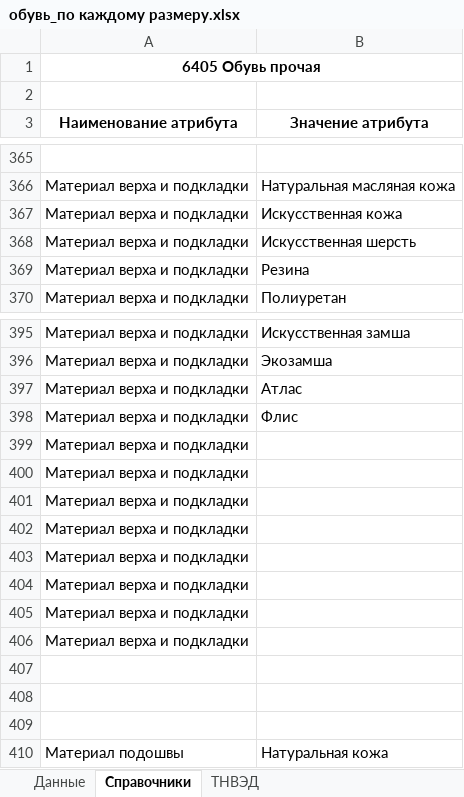
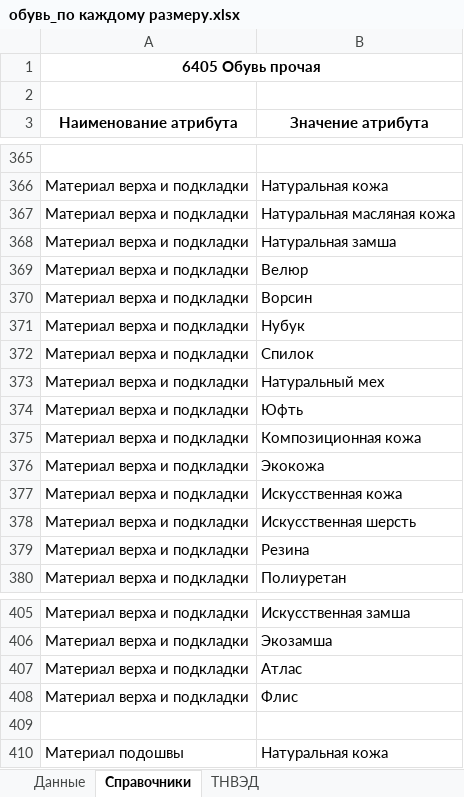
Before and after one commit to pychik/Markineris2.0.r, an Excel workbook: app/download_dir/system_files/обувь_по каждому размеру.xlsx, sheet Справочники, drawn as a sheet; only a part is shown, gaps mark what is left out; values as stored, in another font and other column widths than the file's, no borders; conditional formats not drawn; removed rows and columns are numbered as before the commit, all else as after; the diff covers the shown part only; the diff names each change by its address in the sheet, - before the commit and + after, or states it on an @@ line.

```diff
--- a/app/download_dir/system_files/обувь_по каждому размеру.xlsx (sheet Справочники)
+++ b/app/download_dir/system_files/обувь_по каждому размеру.xlsx (sheet Справочники)
+row 366: Материал верха и подкладки | Натуральная кожа
+row 368: Материал верха и подкладки | Натуральная замша
+row 369: Материал верха и подкладки | Велюр
+row 370: Материал верха и подкладки | Ворсин
+row 371: Материал верха и подкладки | Нубук
+row 372: Материал верха и подкладки | Спилок
+row 373: Материал верха и подкладки | Натуральный мех
+row 374: Материал верха и подкладки | Юфть
+row 375: Материал верха и подкладки | Композиционная кожа
+row 376: Материал верха и подкладки | Экокожа
-row 399: Материал верха и подкладки
-row 400: Материал верха и подкладки
-row 401: Материал верха и подкладки
-row 402: Материал верха и подкладки
-row 403: Материал верха и подкладки
-row 404: Материал верха и подкладки
-row 405: Материал верха и подкладки
-row 406: Материал верха и подкладки
-row 407: (empty)
-row 408: (empty)
```
Also changed, not shown: other rows of this sheet, sheet Данные, sheet ТНВЭД.
